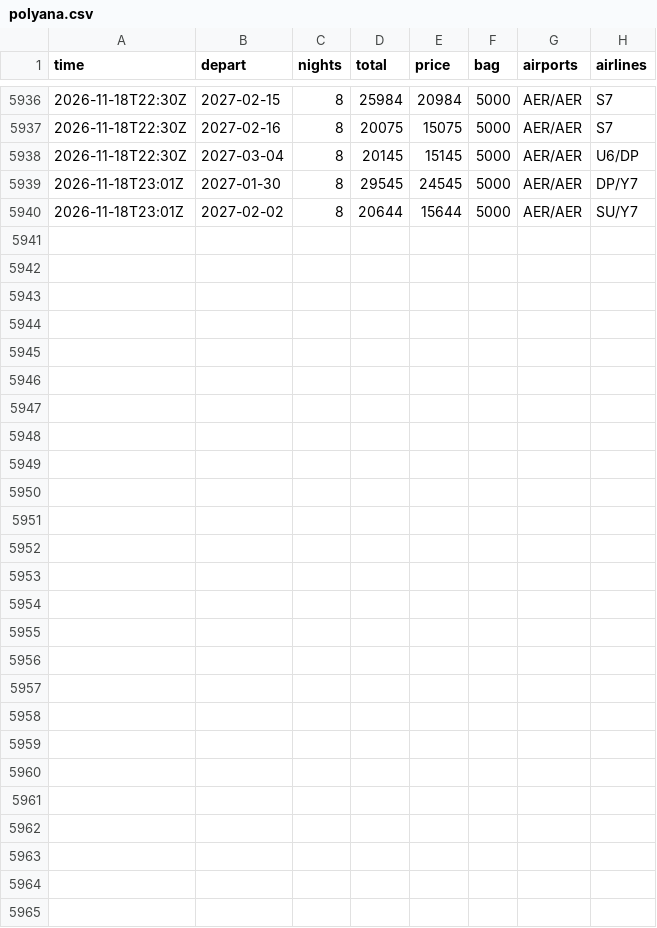
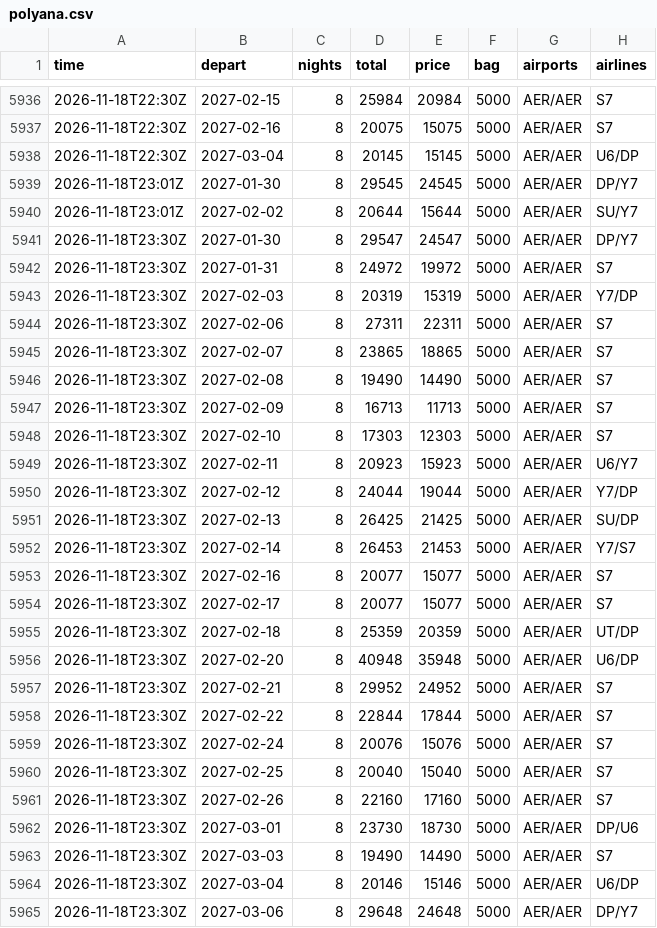
Before and after one commit to JohnLennon000/ski-tickets, a CSV file: docs/data/trips/polyana.csv, drawn as a sheet; only a part is shown, gaps mark what is left out.

```diff
--- a/docs/data/trips/polyana.csv
+++ b/docs/data/trips/polyana.csv
@@ -5940 +5940,26 @@ time,depart,nights,total,price,bag,airports,airlines
 2026-11-18T23:01Z,2027-02-02,8,20644,15644,5000,AER/AER,SU/Y7
+2026-11-18T23:30Z,2027-01-30,8,29547,24547,5000,AER/AER,DP/Y7
+2026-11-18T23:30Z,2027-01-31,8,24972,19972,5000,AER/AER,S7
+2026-11-18T23:30Z,2027-02-03,8,20319,15319,5000,AER/AER,Y7/DP
+2026-11-18T23:30Z,2027-02-06,8,27311,22311,5000,AER/AER,S7
+2026-11-18T23:30Z,2027-02-07,8,23865,18865,5000,AER/AER,S7
+2026-11-18T23:30Z,2027-02-08,8,19490,14490,5000,AER/AER,S7
+2026-11-18T23:30Z,2027-02-09,8,16713,11713,5000,AER/AER,S7
+2026-11-18T23:30Z,2027-02-10,8,17303,12303,5000,AER/AER,S7
+2026-11-18T23:30Z,2027-02-11,8,20923,15923,5000,AER/AER,U6/Y7
+2026-11-18T23:30Z,2027-02-12,8,24044,19044,5000,AER/AER,Y7/DP
+2026-11-18T23:30Z,2027-02-13,8,26425,21425,5000,AER/AER,SU/DP
+2026-11-18T23:30Z,2027-02-14,8,26453,21453,5000,AER/AER,Y7/S7
+2026-11-18T23:30Z,2027-02-16,8,20077,15077,5000,AER/AER,S7
+2026-11-18T23:30Z,2027-02-17,8,20077,15077,5000,AER/AER,S7
+2026-11-18T23:30Z,2027-02-18,8,25359,20359,5000,AER/AER,UT/DP
+2026-11-18T23:30Z,2027-02-20,8,40948,35948,5000,AER/AER,U6/DP
+2026-11-18T23:30Z,2027-02-21,8,29952,24952,5000,AER/AER,S7
+2026-11-18T23:30Z,2027-02-22,8,22844,17844,5000,AER/AER,S7
+2026-11-18T23:30Z,2027-02-24,8,20076,15076,5000,AER/AER,S7
+2026-11-18T23:30Z,2027-02-25,8,20040,15040,5000,AER/AER,S7
+2026-11-18T23:30Z,2027-02-26,8,22160,17160,5000,AER/AER,S7
+2026-11-18T23:30Z,2027-03-01,8,23730,18730,5000,AER/AER,DP/U6
+2026-11-18T23:30Z,2027-03-03,8,19490,14490,5000,AER/AER,S7
+2026-11-18T23:30Z,2027-03-04,8,20146,15146,5000,AER/AER,U6/DP
+2026-11-18T23:30Z,2027-03-06,8,29648,24648,5000,AER/AER,DP/Y7
```
Also changed, not shown: docs/data/trips/caucasus.csv, docs/data/trips/gorny.csv, 6 other files.
